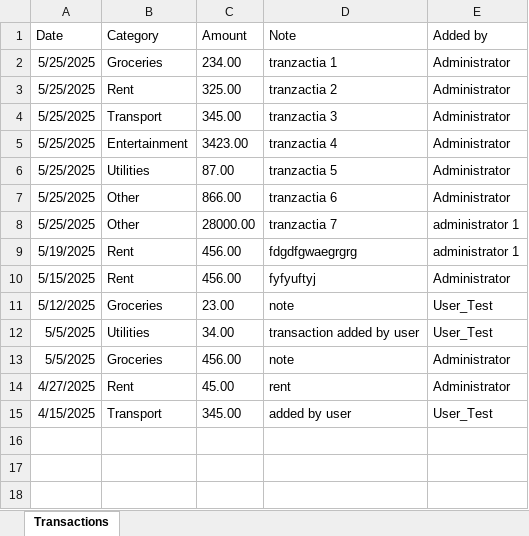
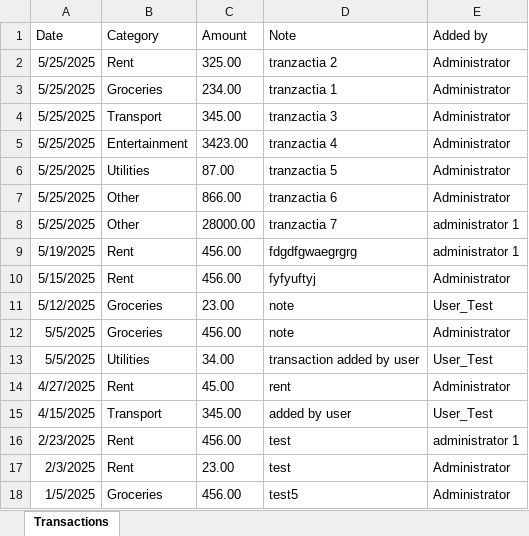
Before and after one commit to teoc34/budget-management-app, an Excel workbook: backend/exports/transactions.xlsx, sheet Transactions, drawn as a sheet; values as stored, in another font and other column widths than the file's, no borders; the diff names each change by its address in the sheet, - before the commit and + after, or states it on an @@ line.

```diff
--- a/backend/exports/transactions.xlsx (sheet Transactions)
+++ b/backend/exports/transactions.xlsx (sheet Transactions)
@@ row 3 moved to row 2: 5/25/2025 @@
@@ row 13 moved to row 12: 5/5/2025 @@
+row 16: 2/23/2025 | Rent | 456.00 | test | administrator 1
+row 17: 2/3/2025 | Rent | 23.00 | test | Administrator
+row 18: 1/5/2025 | Groceries | 456.00 | test5 | Administrator
```
Also changed, not shown: 39 other files.
